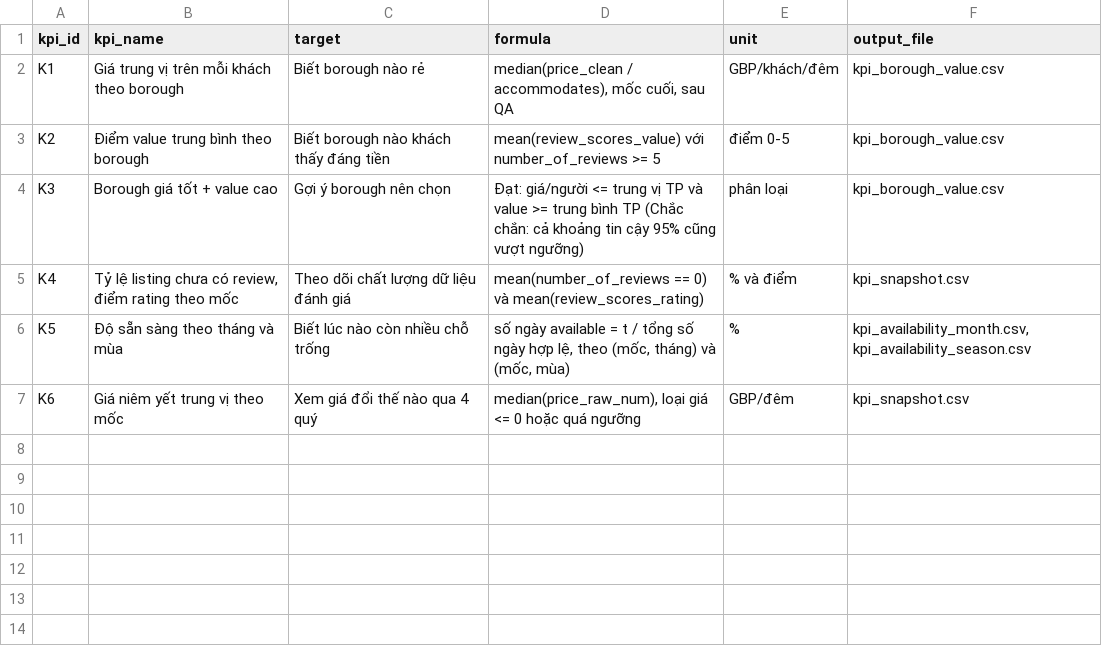
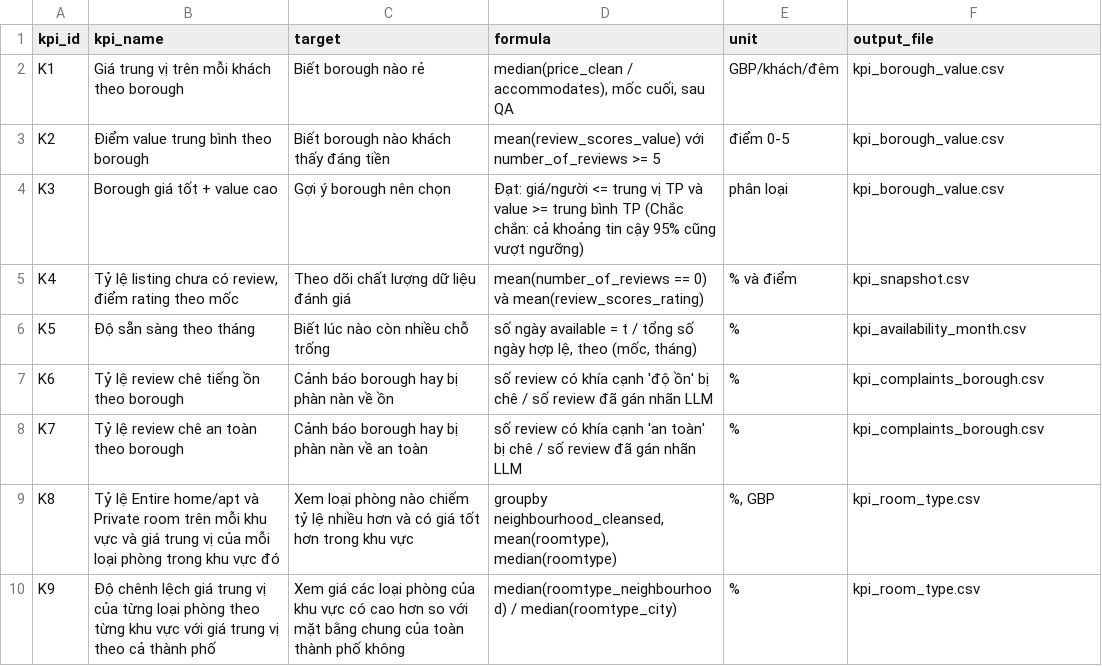
Before and after one commit to 25023071-TranQuangViet/2627-LTXLDL-Airbnb-Nhom12, a CSV file: data/processed/kpi_definitions.csv, drawn as a sheet.

```diff
--- a/data/processed/kpi_definitions.csv
+++ b/data/processed/kpi_definitions.csv
@@ -5,3 +5,6 @@ K3,Borough giá tốt + value cao,Gợi ý borough nên chọn,Đạt: giá/ngư
 K4,"Tỷ lệ listing chưa có review, điểm rating theo mốc",Theo dõi chất lượng dữ liệu đánh giá,mean(number_of_reviews == 0) và mean(review_scores_rating),% và điểm,kpi_snapshot.csv
-K5,Độ sẵn sàng theo tháng và mùa,Biết lúc nào còn nhiều chỗ trống,"số ngày available = t / tổng số ngày hợp lệ, theo (mốc, tháng) và (mốc, mùa)",%,"kpi_availability_month.csv, kpi_availability_season.csv"
-K6,Giá niêm yết trung vị theo mốc,Xem giá đổi thế nào qua 4 quý,"median(price_raw_num), loại giá <= 0 hoặc quá ngưỡng",GBP/đêm,kpi_snapshot.csv
+K5,Độ sẵn sàng theo tháng,Biết lúc nào còn nhiều chỗ trống,"số ngày available = t / tổng số ngày hợp lệ, theo (mốc, tháng)",%,kpi_availability_month.csv
+K6,Tỷ lệ review chê tiếng ồn theo borough,Cảnh báo borough hay bị phàn nàn về ồn,số review có khía cạnh 'độ ồn' bị chê / số review đã gán nhãn LLM,%,kpi_complaints_borough.csv
+K7,Tỷ lệ review chê an toàn theo borough,Cảnh báo borough hay bị phàn nàn về an toàn,số review có khía cạnh 'an toàn' bị chê / số review đã gán nhãn LLM,%,kpi_complaints_borough.csv
+K8,Tỷ lệ Entire home/apt và Private room trên mỗi khu vực và giá trung vị của mỗi loại phòng trong khu vực đó,Xem loại phòng nào chiếm tỷ lệ nhiều hơn và có giá tốt hơn trong khu vực,"groupby neighbourhood_cleansed, mean(roomtype), median(roomtype)","%, GBP",kpi_room_type.csv
+K9,Độ chênh lệch giá trung vị của từng loại phòng theo từng khu vực với giá trung vị theo cả thành phố,Xem giá các loại phòng của khu vực có cao hơn so với mặt bằng chung của toàn thành phố không,median(roomtype_neighbourhood) / median(roomtype_city),%,kpi_room_type.csv
```
Also changed, not shown: 18 other files.
